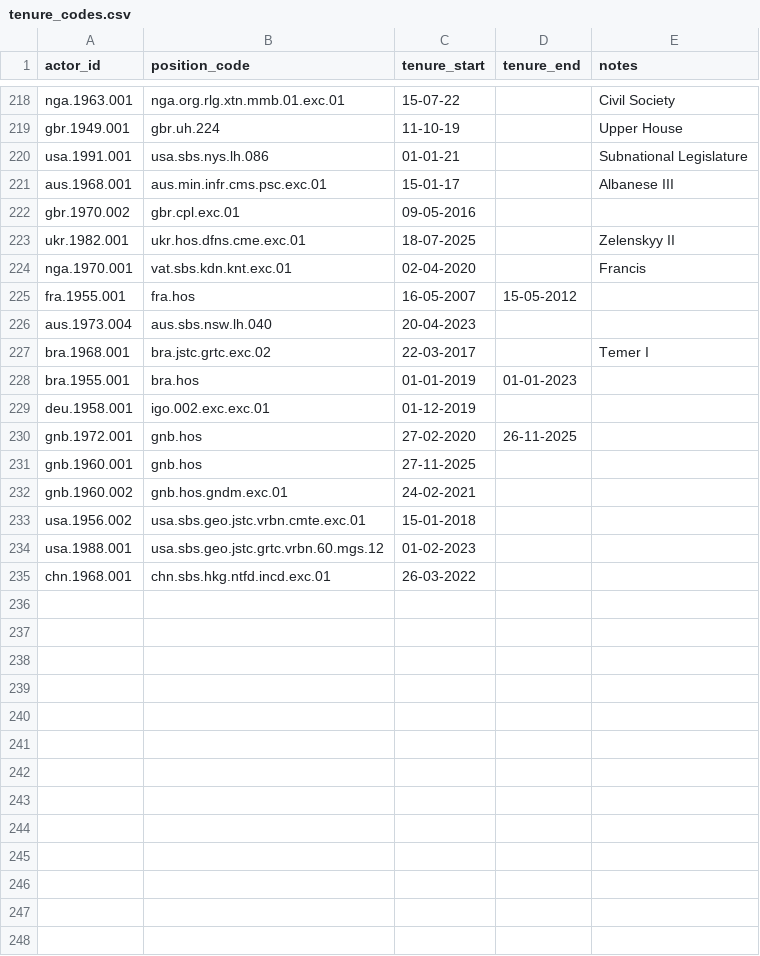
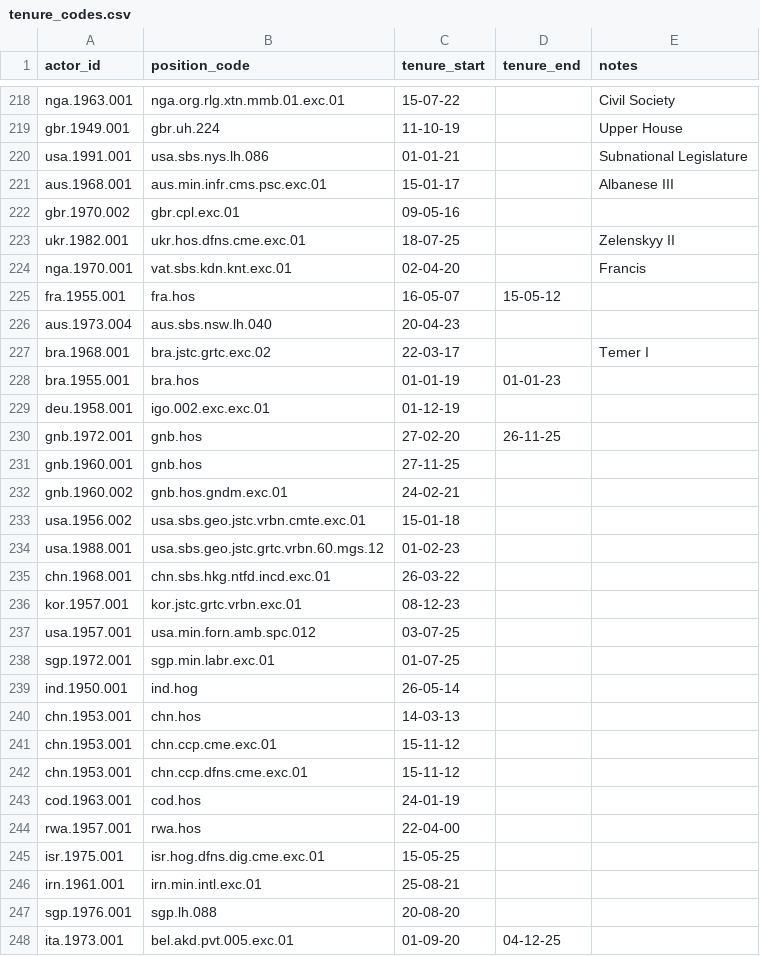
Before and after one commit to globalnarratives/event_engine_v1.0, a CSV file: seed_data/tenure_codes.csv, drawn as a sheet; only a part is shown, gaps mark what is left out; the diff covers the shown part only.

```diff
--- a/seed_data/tenure_codes.csv
+++ b/seed_data/tenure_codes.csv
@@ -221,15 +221,28 @@ usa.1991.001,usa.sbs.nys.lh.086,01-01-21,,Subnational Legislature
 aus.1968.001,aus.min.infr.cms.psc.exc.01,15-01-17,,Albanese III
-gbr.1970.002,gbr.cpl.exc.01,09-05-2016,,,
-ukr.1982.001,ukr.hos.dfns.cme.exc.01,18-07-2025,,Zelenskyy II
-nga.1970.001,vat.sbs.kdn.knt.exc.01,02-04-2020,,Francis
-fra.1955.001,fra.hos,16-05-2007,15-05-2012,,
-aus.1973.004,aus.sbs.nsw.lh.040,20-04-2023,,,
-bra.1968.001,bra.jstc.grtc.exc.02,22-03-2017,,Temer I
-bra.1955.001,bra.hos,01-01-2019,01-01-2023,,
-deu.1958.001,igo.002.exc.exc.01,01-12-2019,,,
-gnb.1972.001,gnb.hos,27-02-2020,26-11-2025,,
-gnb.1960.001,gnb.hos,27-11-2025,,,
-gnb.1960.002,gnb.hos.gndm.exc.01,24-02-2021,,,
-usa.1956.002,usa.sbs.geo.jstc.vrbn.cmte.exc.01,15-01-2018,,,
-usa.1988.001,usa.sbs.geo.jstc.grtc.vrbn.60.mgs.12,01-02-2023,,,
-chn.1968.001,chn.sbs.hkg.ntfd.incd.exc.01,26-03-2022,,,
+gbr.1970.002,gbr.cpl.exc.01,09-05-16,,
+ukr.1982.001,ukr.hos.dfns.cme.exc.01,18-07-25,,Zelenskyy II
+nga.1970.001,vat.sbs.kdn.knt.exc.01,02-04-20,,Francis
+fra.1955.001,fra.hos,16-05-07,15-05-12,
+aus.1973.004,aus.sbs.nsw.lh.040,20-04-23,,
+bra.1968.001,bra.jstc.grtc.exc.02,22-03-17,,Temer I
+bra.1955.001,bra.hos,01-01-19,01-01-23,
+deu.1958.001,igo.002.exc.exc.01,01-12-19,,
+gnb.1972.001,gnb.hos,27-02-20,26-11-25,
+gnb.1960.001,gnb.hos,27-11-25,,
+gnb.1960.002,gnb.hos.gndm.exc.01,24-02-21,,
+usa.1956.002,usa.sbs.geo.jstc.vrbn.cmte.exc.01,15-01-18,,
+usa.1988.001,usa.sbs.geo.jstc.grtc.vrbn.60.mgs.12,01-02-23,,
+chn.1968.001,chn.sbs.hkg.ntfd.incd.exc.01,26-03-22,,
+kor.1957.001,kor.jstc.grtc.vrbn.exc.01,08-12-23,,
+usa.1957.001,usa.min.forn.amb.spc.012,03-07-25,,
+sgp.1972.001,sgp.min.labr.exc.01,01-07-25,,
+ind.1950.001,ind.hog,26-05-14,,
+chn.1953.001,chn.hos,14-03-13,,
+chn.1953.001,chn.ccp.cme.exc.01,15-11-12,,
+chn.1953.001,chn.ccp.dfns.cme.exc.01,15-11-12,,
+cod.1963.001,cod.hos,24-01-19,,
+rwa.1957.001,rwa.hos,22-04-00,,
+isr.1975.001,isr.hog.dfns.dig.cme.exc.01,15-05-25,,
+irn.1961.001,irn.min.intl.exc.01,25-08-21,,
+sgp.1976.001,sgp.lh.088,20-08-20,,
+ita.1973.001,bel.akd.pvt.005.exc.01,01-09-20,04-12-25
```
Also changed, not shown: 2 added rows elsewhere in this file, seed_data/institution_codes.csv, seed_data/position_codes.csv, 21 other files.
